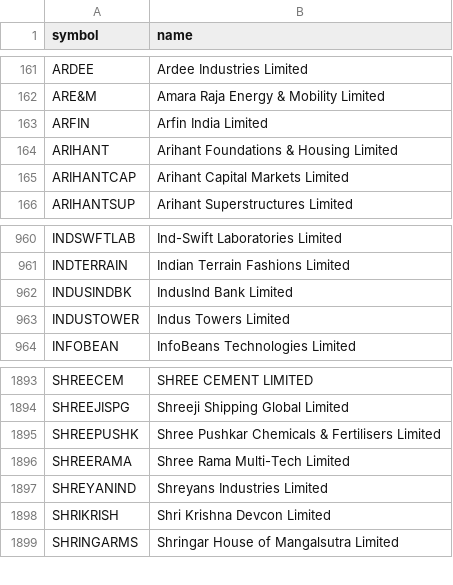
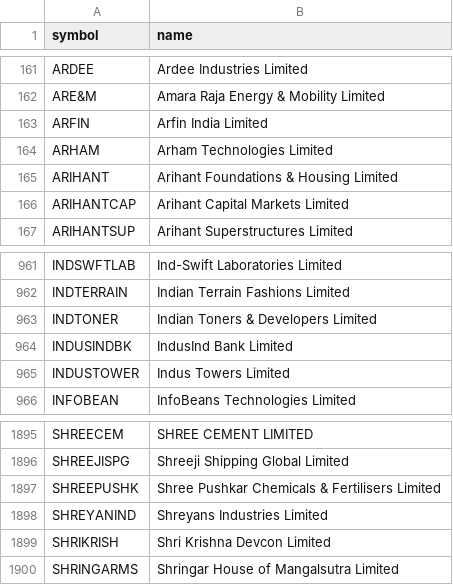
Before and after one commit to AADITR2189/trade, a CSV file: data/nse_equity.csv, drawn as a sheet; only a part is shown, gaps mark what is left out; removed rows and columns are numbered as before the commit, all else as after; the diff names each change by its address in the sheet, - before the commit and + after, or states it on an @@ line.

```diff
--- a/data/nse_equity.csv
+++ b/data/nse_equity.csv
+row 164: ARHAM | Arham Technologies Limited
+row 963: INDTONER | Indian Toners & Developers Limited
-row 1896: SHREERAMA | Shree Rama Multi-Tech Limited
```
Also changed, not shown: data/picks.csv, 2 other files.
